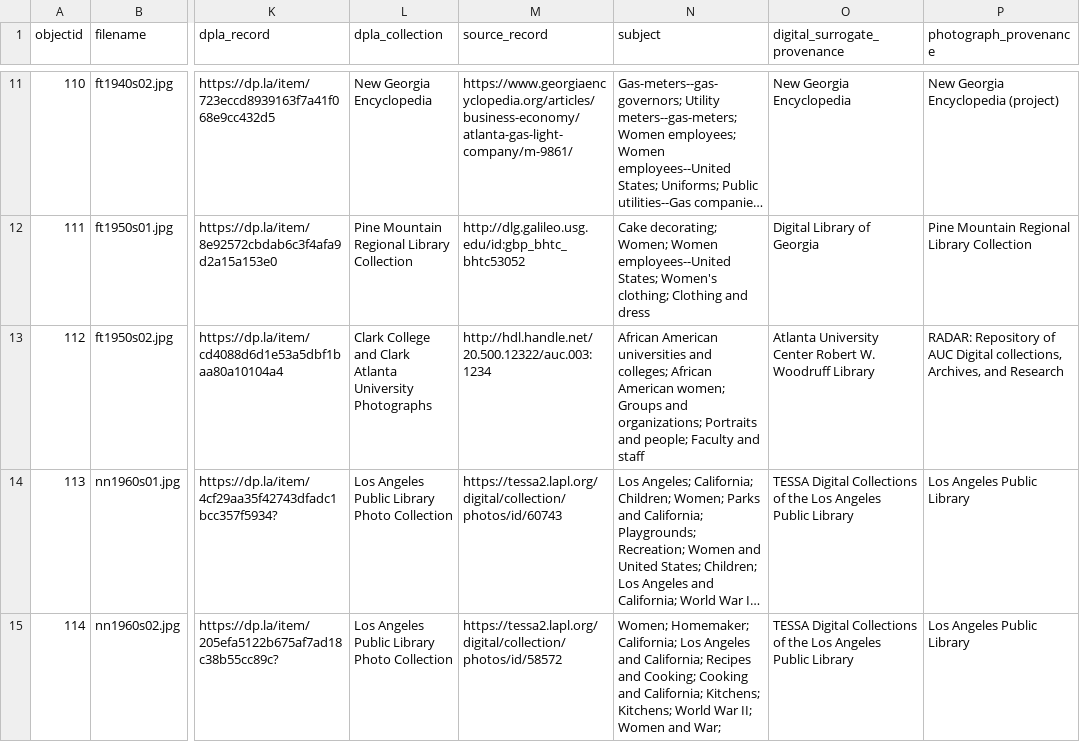
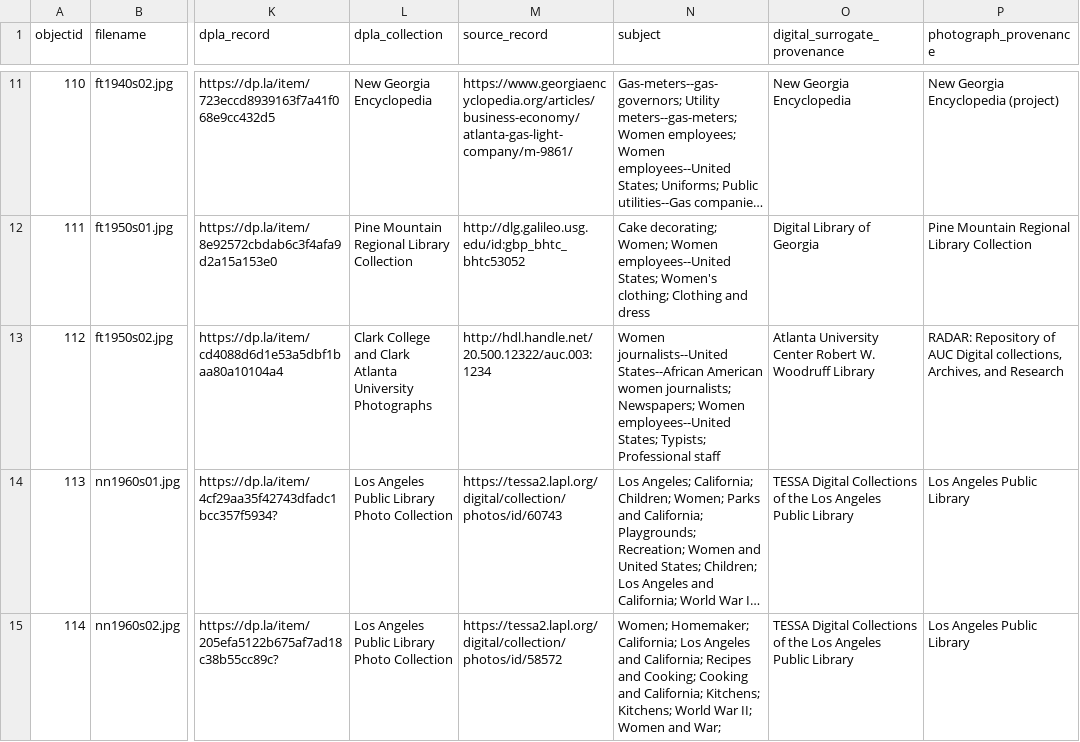
Before and after one commit to LIS-INFO671-Fall2023/group1-women, a CSV file: _data/metadatatest1.csv, drawn as a sheet; only a part is shown, gaps mark what is left out; long unchanged cells end in …; the diff names each change by its address in the sheet, - before the commit and + after, or states it on an @@ line.

Commit message:
Update metadatatest1.csv

```diff
--- a/_data/metadatatest1.csv
+++ b/_data/metadatatest1.csv
-N13 (subject): African American universities and colleges; African American women; Groups and organizations; Portraits and people; Faculty and staff
+N13 (subject): Women journalists--United States--African American women journalists; Newspapers; Women employees--United States; Typists; Professional staff
```
